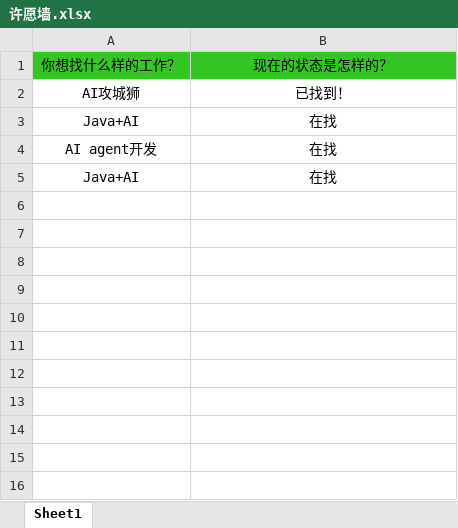
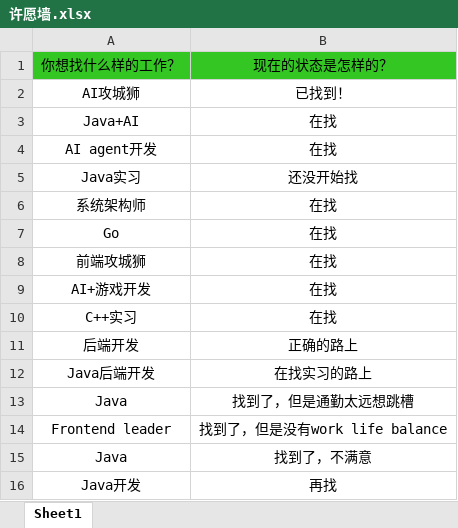
Before and after one commit to loks666/get_jobs, an Excel workbook: src/main/resources/许愿墙.xlsx, sheet Sheet1, drawn as a sheet; values as stored, in another font and other column widths than the file's, no borders; addresses are those after the commit; the diff names each change by its address in the sheet, - before the commit and + after, or states it on an @@ line.

Commit message:
更新许愿墙.xlsx文件

```diff
--- a/src/main/resources/许愿墙.xlsx (sheet Sheet1)
+++ b/src/main/resources/许愿墙.xlsx (sheet Sheet1)
+row 5: Java实习 | 还没开始找
+row 6: 系统架构师 | 在找
+row 7: Go | 在找
+row 8: 前端攻城狮 | 在找
-A9: Java+AI
+A9: AI+游戏开发
+row 10: C++实习 | 在找
+row 11: 后端开发 | 正确的路上
+row 12: Java后端开发 | 在找实习的路上
+row 13: Java | 找到了，但是通勤太远想跳槽
+row 14: Frontend leader | 找到了，但是没有work life balance
+row 15: Java | 找到了，不满意
+row 16: Java开发 | 再找
```
